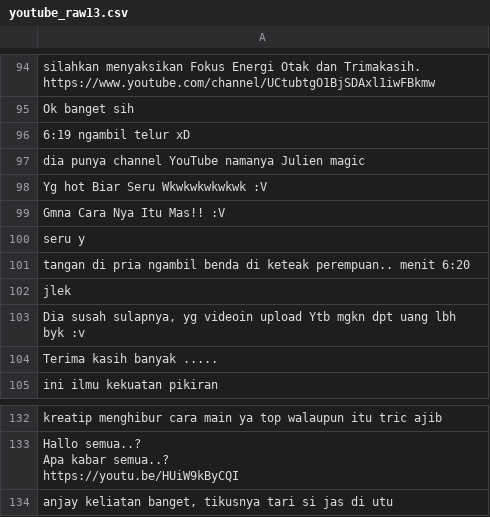
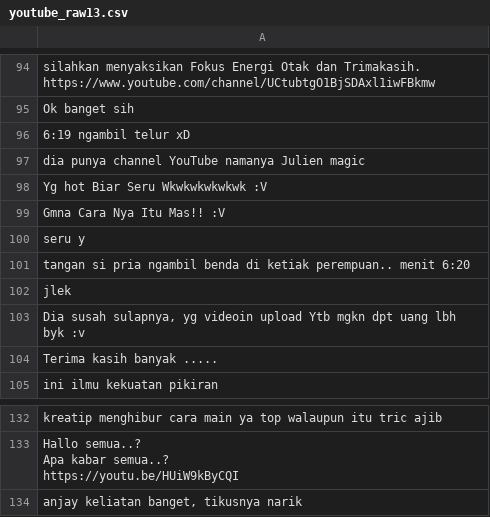
Before and after one commit to sashinovitasari/experiment, a CSV file: exp_code/youtube_raw13.csv, drawn as a sheet; only a part is shown, gaps mark what is left out.

```diff
--- a/exp_code/youtube_raw13.csv
+++ b/exp_code/youtube_raw13.csv
@@ -111,3 +111,3 @@ Gmna Cara Nya Itu Mas!! :V
 seru y
-tangan di pria ngambil benda di keteak perempuan.. menit 6:20
+tangan si pria ngambil benda di ketiak perempuan.. menit 6:20
 jlek
@@ -147,2 +147,2 @@ Apa kabar semua..?
 https://youtu.be/HUiW9kByCQI"
-"anjay keliatan banget, tikusnya tari si jas di utu"
+"anjay keliatan banget, tikusnya narik"
```
Also changed, not shown: exp_code/y13try.csv, exp_code/youtube_raw14.csv, 11 other files.
